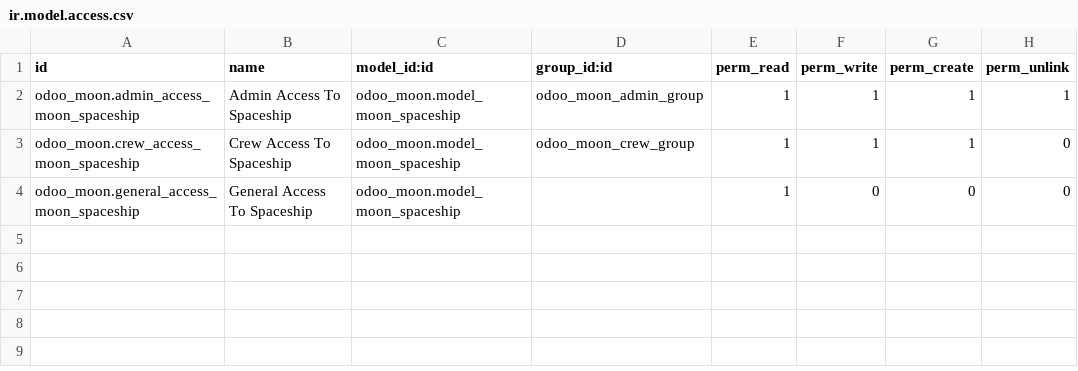
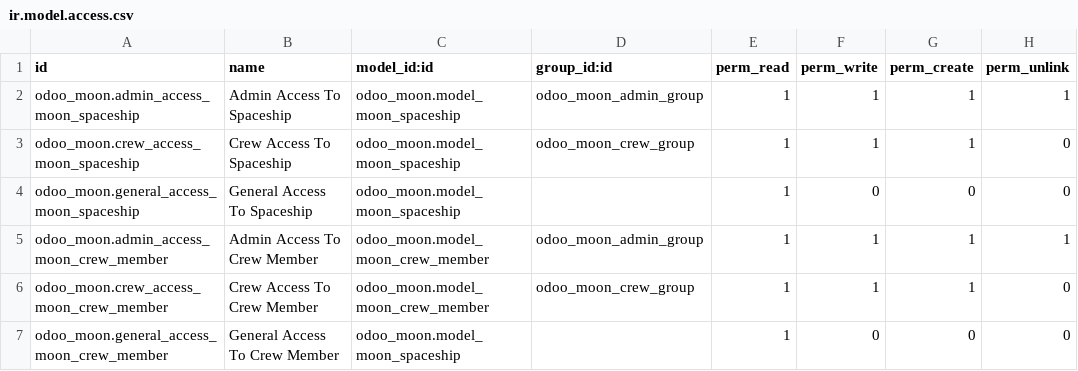
Before and after one commit to svencoeck/odoo-demo, a CSV file: odoo_moon/security/ir.model.access.csv, drawn as a sheet; the diff names each change by its address in the sheet, - before the commit and + after, or states it on an @@ line.

```diff
--- a/odoo_moon/security/ir.model.access.csv
+++ b/odoo_moon/security/ir.model.access.csv
+row 5: odoo_moon.admin_access_moon_crew_member | Admin Access To Crew Member | odoo_moon.model_moon_crew_member | odoo_moon_admin_group | 1 | 1 | 1 | 1
+row 6: odoo_moon.crew_access_moon_crew_member | Crew Access To Crew Member | odoo_moon.model_moon_crew_member | odoo_moon_crew_group | 1 | 1 | 1 | 0
+row 7: odoo_moon.general_access_moon_crew_member | General Access To Crew Member | odoo_moon.model_moon_spaceship |  | 1 | 0 | 0 | 0
```
Also changed, not shown: 4 other files.
